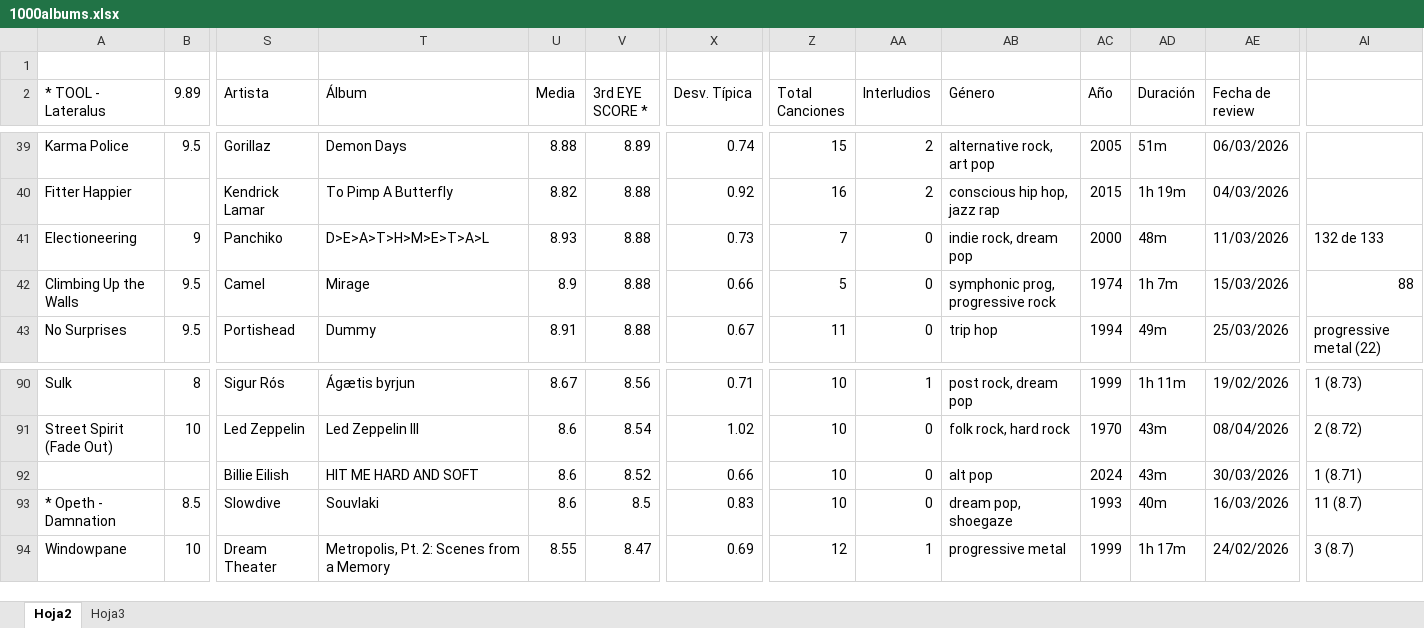
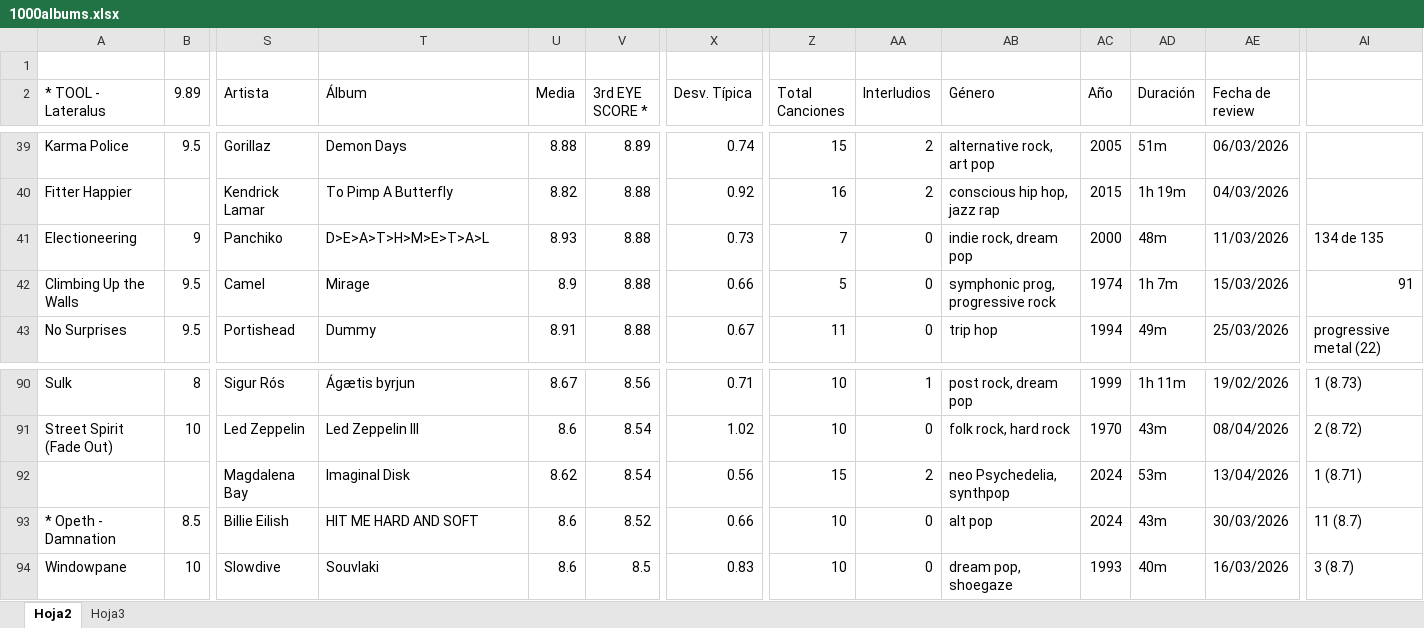
Before and after one commit to miguelrr11/top1000albums, an Excel workbook: 1000albums.xlsx, sheet Hoja2, drawn as a sheet; only a part is shown, gaps mark what is left out; values as stored, in another font and other column widths than the file's, no cell formats; charts and pictures and conditional formats not drawn; the diff covers the shown part only; the diff names each change by its address in the sheet, - before the commit and + after, or states it on an @@ line.

Commit message:
imaginal disk, dynamo

```diff
--- a/1000albums.xlsx (sheet Hoja2)
+++ b/1000albums.xlsx (sheet Hoja2)
-AI41: 132 de 133
+AI41: 134 de 135
-AI42: 88
+AI42: 91
-S92 (Artista): Billie Eilish
+S92 (Artista): Magdalena Bay
-T92 (Álbum): HIT ME HARD AND SOFT
+T92 (Álbum): Imaginal Disk
-U92 (Media): 8.6
+U92 (Media): 8.62
-V92 (3rd EYE SCORE *): 8.52
+V92 (3rd EYE SCORE *): 8.54
-X92 (Desv. Típica): 0.66
+X92 (Desv. Típica): 0.56
-Z92 (Total Canciones): 10
+Z92 (Total Canciones): 15
-AA92 (Interludios): 0
+AA92 (Interludios): 2
-AB92 (Género): alt pop
+AB92 (Género): neo Psychedelia, synthpop
-AD92 (Duración): 43m
+AD92 (Duración): 53m
-AE92 (Fecha de review): 30/03/2026
+AE92 (Fecha de review): 13/04/2026
-S93 (Artista): Slowdive
+S93 (Artista): Billie Eilish
-T93 (Álbum): Souvlaki
+T93 (Álbum): HIT ME HARD AND SOFT
-V93 (3rd EYE SCORE *): 8.5
+V93 (3rd EYE SCORE *): 8.52
-X93 (Desv. Típica): 0.83
+X93 (Desv. Típica): 0.66
-AB93 (Género): dream pop, shoegaze
+AB93 (Género): alt pop
-AC93 (Año): 1993
+AC93 (Año): 2024
-AD93 (Duración): 40m
+AD93 (Duración): 43m
-AE93 (Fecha de review): 16/03/2026
+AE93 (Fecha de review): 30/03/2026
-S94 (Artista): Dream Theater
+S94 (Artista): Slowdive
-T94 (Álbum): Metropolis, Pt. 2: Scenes from a Memory
+T94 (Álbum): Souvlaki
-U94 (Media): 8.55
+U94 (Media): 8.6
-V94 (3rd EYE SCORE *): 8.47
+V94 (3rd EYE SCORE *): 8.5
-X94 (Desv. Típica): 0.69
+X94 (Desv. Típica): 0.83
-Z94 (Total Canciones): 12
+Z94 (Total Canciones): 10
-AA94 (Interludios): 1
+AA94 (Interludios): 0
-AB94 (Género): progressive metal
+AB94 (Género): dream pop, shoegaze
-AC94 (Año): 1999
+AC94 (Año): 1993
-AD94 (Duración): 1h 17m
+AD94 (Duración): 40m
-AE94 (Fecha de review): 24/02/2026
+AE94 (Fecha de review): 16/03/2026
```
Also changed, not shown: 15 added rows, 15 removed rows, 1046 edited cells and merged cells elsewhere in this sheet, cell formats, charts or pictures.
